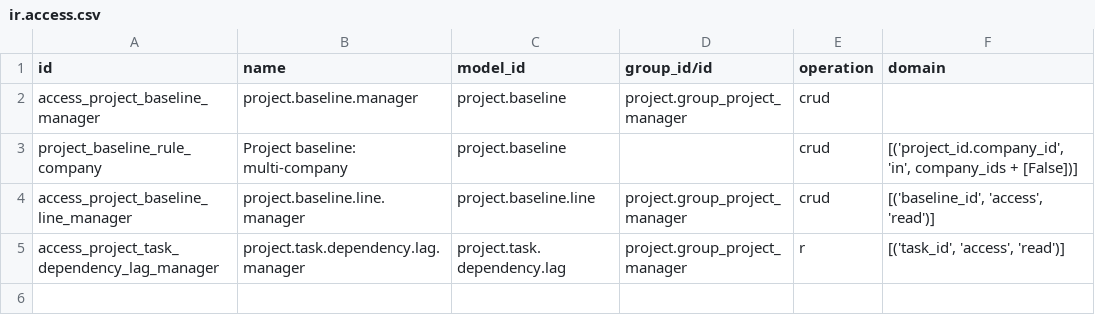
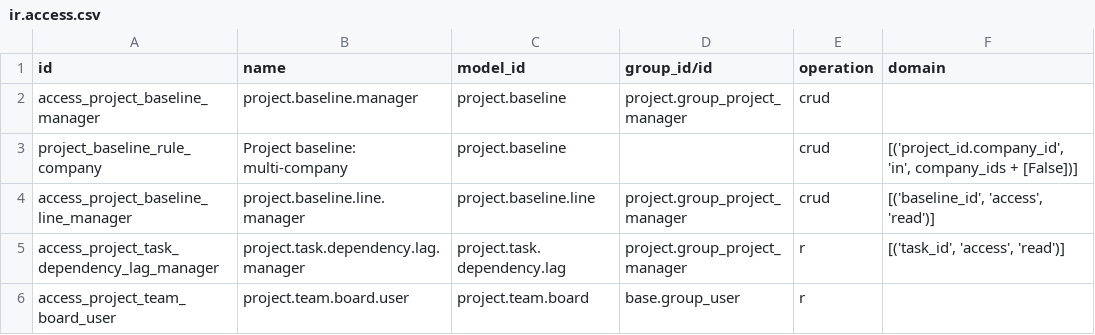
Before and after one commit to okolovmark/nixodoo-addons, a CSV file: project_team_dashboard/security/ir.access.csv, drawn as a sheet; the diff names each change by its address in the sheet, - before the commit and + after, or states it on an @@ line.

```diff
--- a/project_team_dashboard/security/ir.access.csv
+++ b/project_team_dashboard/security/ir.access.csv
+row 6: access_project_team_board_user | project.team.board.user | project.team.board | base.group_user | r
```
Also changed, not shown: 14 other files.
